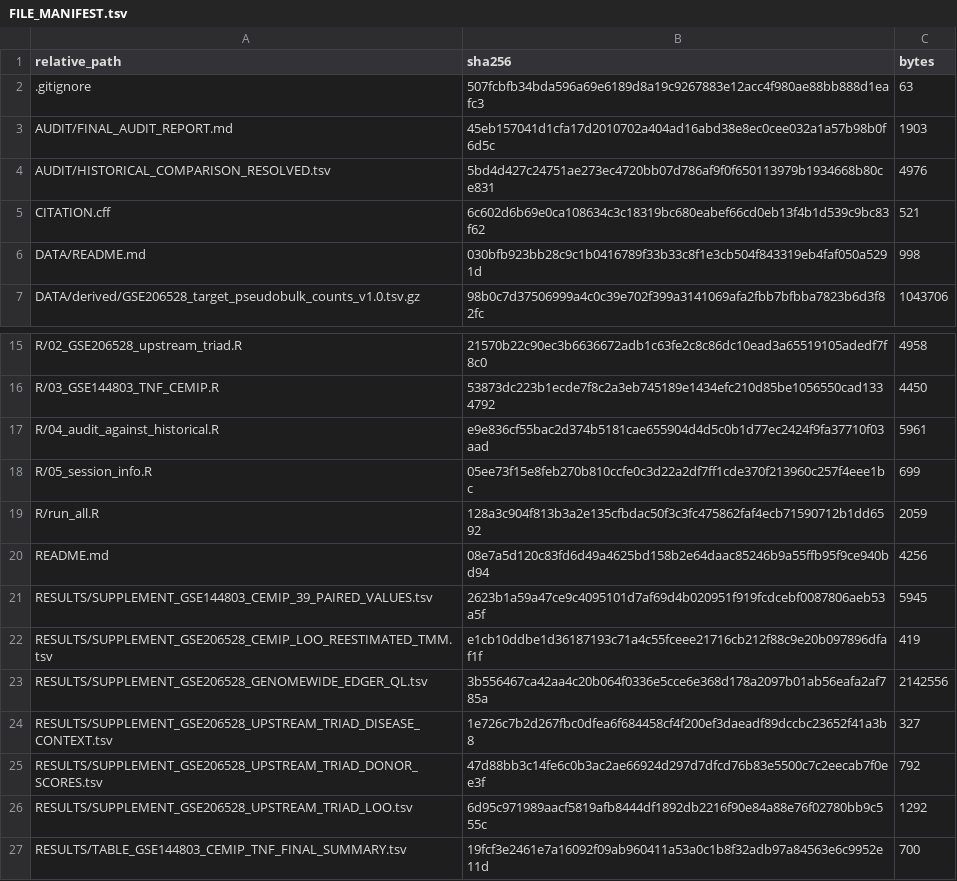
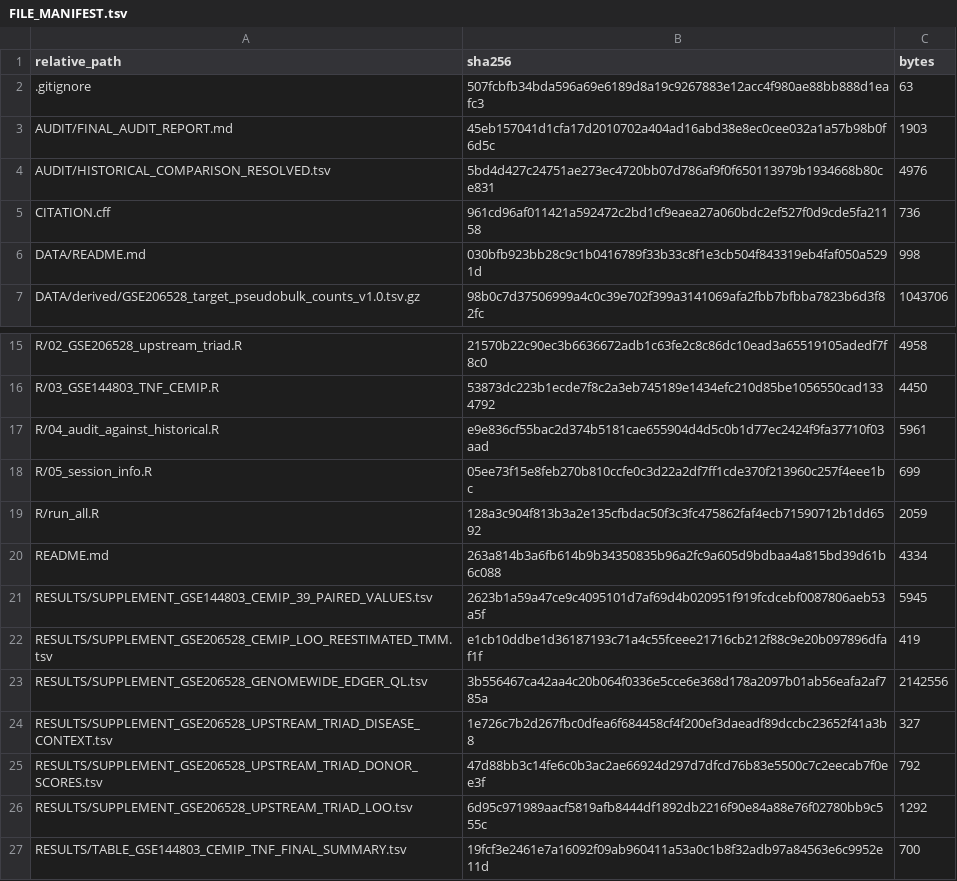
Before and after one commit to misaelhdzalj/JSM-ED-H2-CEMIP-ED, a TSV file: PROVENANCE/FILE_MANIFEST.tsv, drawn as a sheet; only a part is shown, gaps mark what is left out.

```diff
--- a/PROVENANCE/FILE_MANIFEST.tsv
+++ b/PROVENANCE/FILE_MANIFEST.tsv
@@ -4,3 +4,3 @@ AUDIT/FINAL_AUDIT_REPORT.md	45eb157041d1cfa17d2010702a404ad16abd38e8ec0cee032a1a
 AUDIT/HISTORICAL_COMPARISON_RESOLVED.tsv	5bd4d427c24751ae273ec4720bb07d786af9f0f650113979b1934668b80ce831	4976
-CITATION.cff	6c602d6b69e0ca108634c3c18319bc680eabef66cd0eb13f4b1d539c9bc83f62	521
+CITATION.cff	961cd96af011421a592472c2bd1cf9eaea27a060bdc2ef527f0d9cde5fa21158	736
 DATA/README.md	030bfb923bb28c9c1b0416789f33b33c8f1e3cb504f843319eb4faf050a5291d	998
@@ -19,3 +19,3 @@ R/05_session_info.R	05ee73f15e8feb270b810ccfe0c3d22a2df7ff1cde370f213960c257f4ee
 R/run_all.R	128a3c904f813b3a2e135cfbdac50f3c3fc475862faf4ecb71590712b1dd6592	2059
-README.md	08e7a5d120c83fd6d49a4625bd158b2e64daac85246b9a55ffb95f9ce940bd94	4256
+README.md	263a814b3a6fb614b9b34350835b96a2fc9a605d9bdbaa4a815bd39d61b6c088	4334
 RESULTS/SUPPLEMENT_GSE144803_CEMIP_39_PAIRED_VALUES.tsv	2623b1a59a47ce9c4095101d7af69d4b020951f919fcdcebf0087806aeb53a5f	5945
```
Also changed, not shown: 3 other files.
